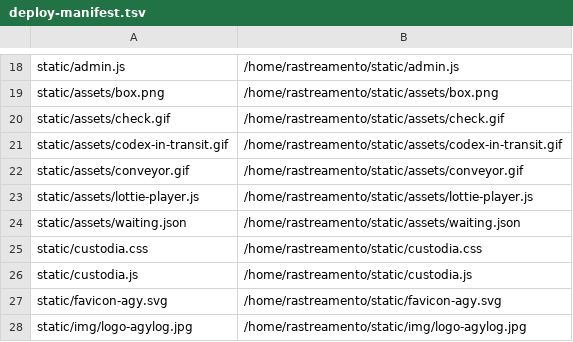
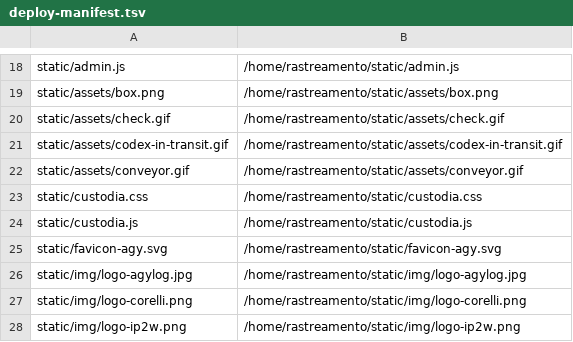
Before and after one commit to Peduu/agylog-rastreio-whitelabel, a TSV file: deploy/deploy-manifest.tsv, drawn as a sheet; only a part is shown, gaps mark what is left out; the shorter side is filled out with more unchanged rows; the diff names each change by its address in the sheet, - before the commit and + after, or states it on an @@ line.

```diff
--- a/deploy/deploy-manifest.tsv
+++ b/deploy/deploy-manifest.tsv
-row 23: static/assets/lottie-player.js | /home/rastreamento/static/assets/lottie-player.js
-row 24: static/assets/waiting.json | /home/rastreamento/static/assets/waiting.json
```
Also changed, not shown: 7 other files.
